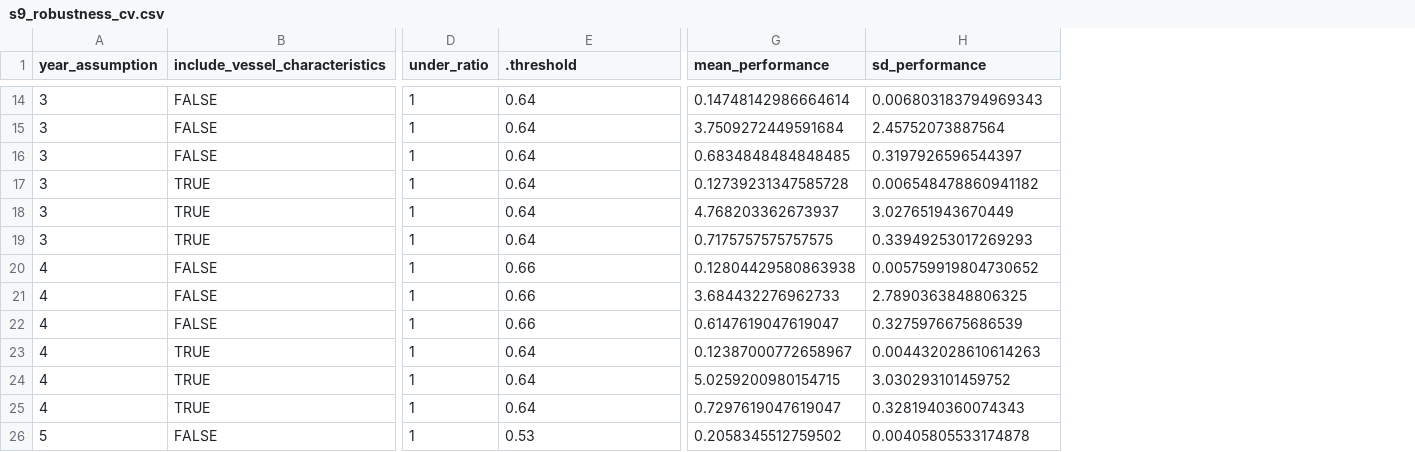
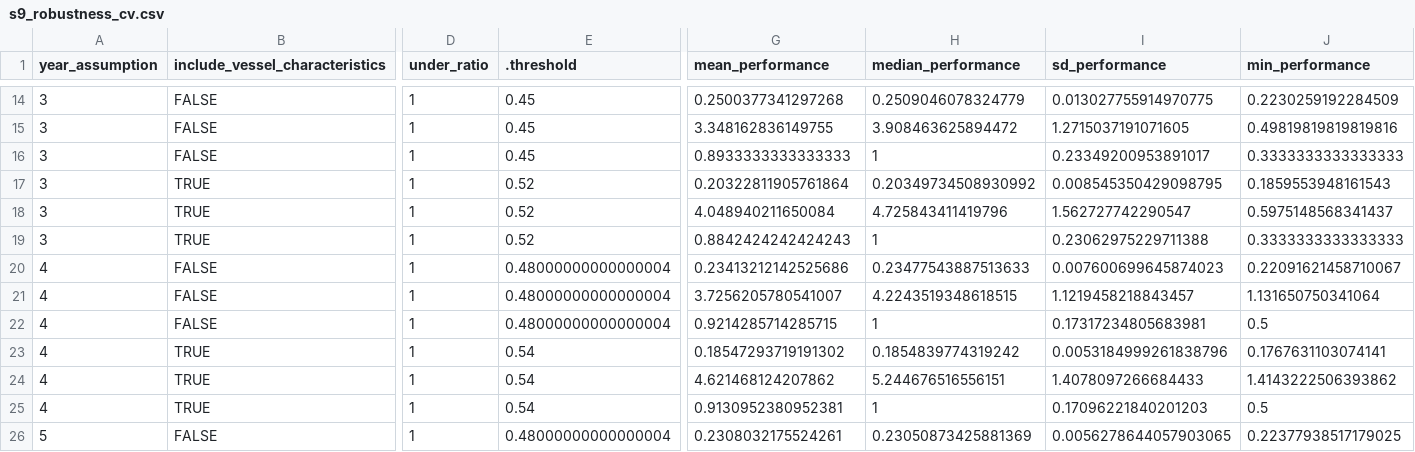
Before and after one commit to emlab-ucsb/slavery-in-fisheries, a CSV file: interim_data/s9_robustness_cv.csv, drawn as a sheet; only a part is shown, gaps mark what is left out; addresses are those after the commit; the diff covers the shown part only; the diff names each change by its address in the sheet, - before the commit and + after, or states it on an @@ line.

```diff
--- a/interim_data/s9_robustness_cv.csv
+++ b/interim_data/s9_robustness_cv.csv
+column H (median_performance), rows 14-26: 0.2509046078324779 | 3.908463625894472 | 1 | 0.20349734508930992 | 4.725843411419796 | 1 | 0.23477543887513633 | 4.2243519348618515 | 1 | 0.1854839774319242 | 5.244676516556151 | 1 | 0.23050873425881369
+column J (min_performance), rows 14-26: 0.2230259192284509 | 0.49819819819819816 | 0.3333333333333333 | 0.1859553948161543 | 0.5975148568341437 | 0.3333333333333333 | 0.22091621458710067 | 1.131650750341064 | 0.5 | 0.1767631103074141 | 1.4143222506393862 | 0.5 | 0.22377938517179025
-E14:E16 (.threshold): 0.64
+E14:E16 (.threshold): 0.45
-G14 (mean_performance): 0.14748142986664614
+G14 (mean_performance): 0.2500377341297268
-I14 (sd_performance): 0.006803183794969343
+I14 (sd_performance): 0.013027755914970775
-G15 (mean_performance): 3.7509272449591684
+G15 (mean_performance): 3.348162836149755
-I15 (sd_performance): 2.45752073887564
+I15 (sd_performance): 1.2715037191071605
-G16 (mean_performance): 0.6834848484848485
+G16 (mean_performance): 0.8933333333333333
-I16 (sd_performance): 0.3197926596544397
+I16 (sd_performance): 0.23349200953891017
-E17:E19 (.threshold): 0.64
+E17:E19 (.threshold): 0.52
-G17 (mean_performance): 0.12739231347585728
+G17 (mean_performance): 0.20322811905761864
-I17 (sd_performance): 0.006548478860941182
+I17 (sd_performance): 0.008545350429098795
-G18 (mean_performance): 4.768203362673937
+G18 (mean_performance): 4.048940211650084
-I18 (sd_performance): 3.027651943670449
+I18 (sd_performance): 1.562727742290547
-G19 (mean_performance): 0.7175757575757575
+G19 (mean_performance): 0.8842424242424243
-I19 (sd_performance): 0.33949253017269293
+I19 (sd_performance): 0.23062975229711388
-E20:E22 (.threshold): 0.66
+E20:E22 (.threshold): 0.48000000000000004
-G20 (mean_performance): 0.12804429580863938
+G20 (mean_performance): 0.23413212142525686
-I20 (sd_performance): 0.005759919804730652
+I20 (sd_performance): 0.007600699645874023
-G21 (mean_performance): 3.684432276962733
+G21 (mean_performance): 3.7256205780541007
-I21 (sd_performance): 2.7890363848806325
+I21 (sd_performance): 1.1219458218843457
-G22 (mean_performance): 0.6147619047619047
+G22 (mean_performance): 0.9214285714285715
-I22 (sd_performance): 0.3275976675686539
+I22 (sd_performance): 0.17317234805683981
-E23:E25 (.threshold): 0.64
+E23:E25 (.threshold): 0.54
-G23 (mean_performance): 0.12387000772658967
+G23 (mean_performance): 0.18547293719191302
-I23 (sd_performance): 0.004432028610614263
+I23 (sd_performance): 0.0053184999261838796
-G24 (mean_performance): 5.0259200980154715
+G24 (mean_performance): 4.621468124207862
-I24 (sd_performance): 3.030293101459752
+I24 (sd_performance): 1.4078097266684433
-G25 (mean_performance): 0.7297619047619047
+G25 (mean_performance): 0.9130952380952381
-I25 (sd_performance): 0.3281940360074343
+I25 (sd_performance): 0.17096221840201203
-E26 (.threshold): 0.53
+E26 (.threshold): 0.48000000000000004
-G26 (mean_performance): 0.2058345512759502
+G26 (mean_performance): 0.2308032175524261
-I26 (sd_performance): 0.00405805533174878
+I26 (sd_performance): 0.0056278644057903065
```
Also changed, not shown: 68 edited cells elsewhere in this file, interim_data/s12_figure_s1_data.csv, interim_data/s6_figure_4_data.csv, 13 other files.
